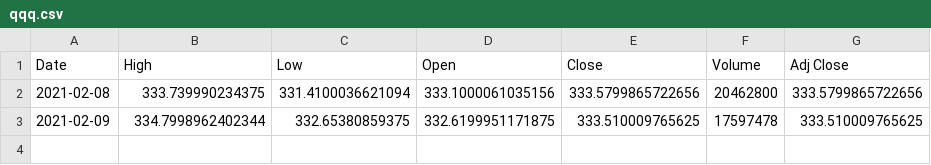
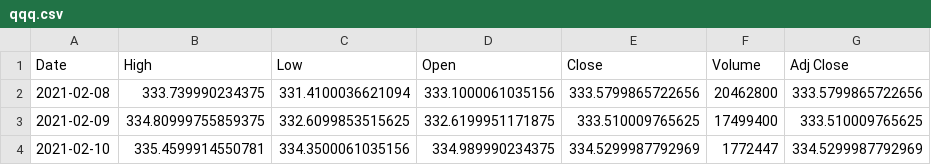
Before and after one commit to junyoung-sim/sltm, a CSV file: data/qqq.csv, drawn as a sheet.

```diff
--- a/data/qqq.csv
+++ b/data/qqq.csv
@@ -2,2 +2,3 @@ Date,High,Low,Open,Close,Volume,Adj Close
 2021-02-08,333.739990234375,331.4100036621094,333.1000061035156,333.5799865722656,20462800,333.5799865722656
-2021-02-09,334.7998962402344,332.65380859375,332.6199951171875,333.510009765625,17597478,333.510009765625
+2021-02-09,334.80999755859375,332.6099853515625,332.6199951171875,333.510009765625,17499400,333.510009765625
+2021-02-10,335.4599914550781,334.3500061035156,334.989990234375,334.5299987792969,1772447,334.5299987792969
```
Also changed, not shown: data/spy.csv, 33 other files.
